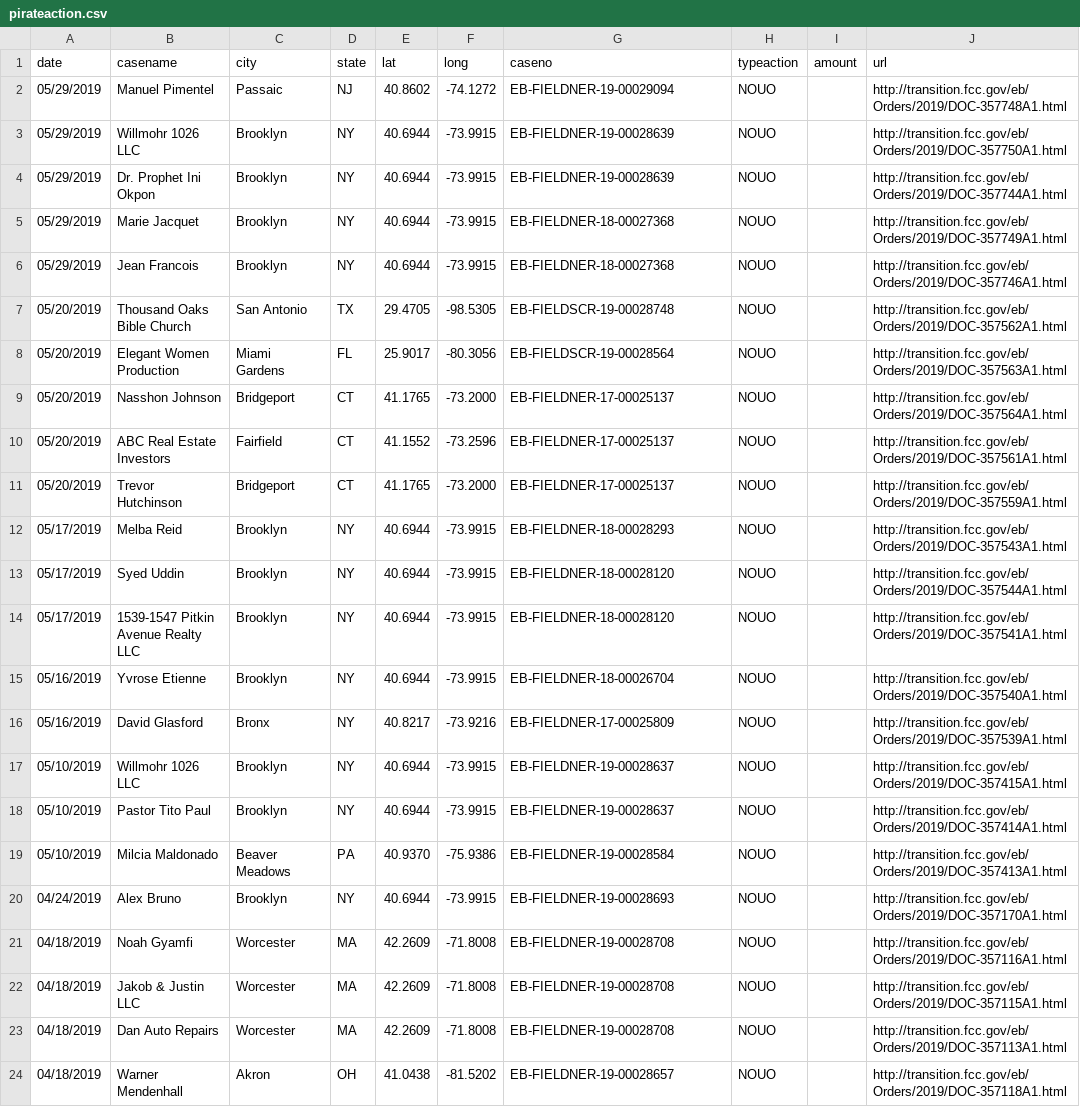
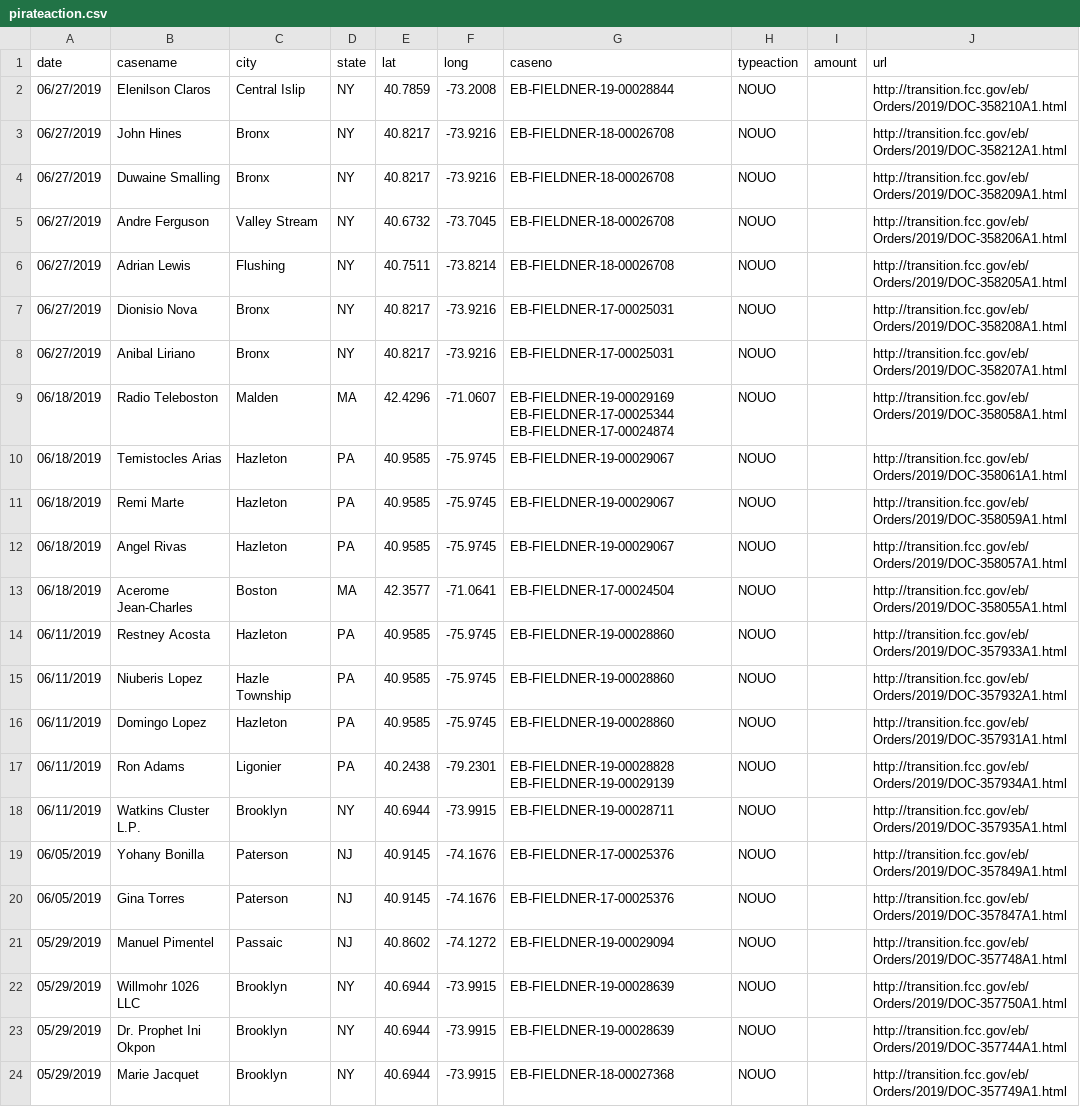
Before and after one commit to FCC/pirateaction2, a CSV file: data/pirateaction.csv, drawn as a sheet; only a part is shown; the shorter side is filled out with more unchanged rows.

Commit message:
update July

```diff
--- a/data/pirateaction.csv
+++ b/data/pirateaction.csv
@@ -1,2 +1,21 @@
 "date","casename","city","state","lat","long","caseno","typeaction","amount","url"
+06/27/2019,Elenilson Claros,Central Islip,NY,40.7859,-73.2008,EB-FIELDNER-19-00028844,NOUO,,http://transition.fcc.gov/eb/Orders/2019/DOC-358210A1.html
+06/27/2019,John Hines,Bronx,NY,40.8217,-73.9216,EB-FIELDNER-18-00026708,NOUO,,http://transition.fcc.gov/eb/Orders/2019/DOC-358212A1.html
+06/27/2019,Duwaine Smalling,Bronx,NY,40.8217,-73.9216,EB-FIELDNER-18-00026708,NOUO,,http://transition.fcc.gov/eb/Orders/2019/DOC-358209A1.html
+06/27/2019,Andre Ferguson,Valley Stream,NY,40.6732,-73.7045,EB-FIELDNER-18-00026708,NOUO,,http://transition.fcc.gov/eb/Orders/2019/DOC-358206A1.html
+06/27/2019,Adrian Lewis,Flushing,NY,40.7511,-73.8214,EB-FIELDNER-18-00026708,NOUO,,http://transition.fcc.gov/eb/Orders/2019/DOC-358205A1.html
+06/27/2019,Dionisio Nova,Bronx,NY,40.8217,-73.9216,EB-FIELDNER-17-00025031,NOUO,,http://transition.fcc.gov/eb/Orders/2019/DOC-358208A1.html
+06/27/2019,Anibal Liriano,Bronx,NY,40.8217,-73.9216,EB-FIELDNER-17-00025031,NOUO,,http://transition.fcc.gov/eb/Orders/2019/DOC-358207A1.html
+06/18/2019,Radio Teleboston,Malden,MA,42.4296,-71.0607,EB-FIELDNER-19-00029169 EB-FIELDNER-17-00025344 EB-FIELDNER-17-00024874,NOUO,,http://transition.fcc.gov/eb/Orders/2019/DOC-358058A1.html
+06/18/2019,Temistocles Arias,Hazleton,PA,40.9585,-75.9745,EB-FIELDNER-19-00029067,NOUO,,http://transition.fcc.gov/eb/Orders/2019/DOC-358061A1.html
+06/18/2019,Remi Marte,Hazleton,PA,40.9585,-75.9745,EB-FIELDNER-19-00029067,NOUO,,http://transition.fcc.gov/eb/Orders/2019/DOC-358059A1.html
+06/18/2019,Angel Rivas,Hazleton,PA,40.9585,-75.9745,EB-FIELDNER-19-00029067,NOUO,,http://transition.fcc.gov/eb/Orders/2019/DOC-358057A1.html
+06/18/2019,Acerome Jean-Charles,Boston,MA,42.3577,-71.0641,EB-FIELDNER-17-00024504,NOUO,,http://transition.fcc.gov/eb/Orders/2019/DOC-358055A1.html
+06/11/2019,Restney Acosta,Hazleton,PA,40.9585,-75.9745,EB-FIELDNER-19-00028860,NOUO,,http://transition.fcc.gov/eb/Orders/2019/DOC-357933A1.html
+06/11/2019,Niuberis Lopez,Hazle Township,PA,40.9585,-75.9745,EB-FIELDNER-19-00028860,NOUO,,http://transition.fcc.gov/eb/Orders/2019/DOC-357932A1.html
+06/11/2019,Domingo Lopez,Hazleton,PA,40.9585,-75.9745,EB-FIELDNER-19-00028860,NOUO,,http://transition.fcc.gov/eb/Orders/2019/DOC-357931A1.html
+06/11/2019,Ron Adams,Ligonier,PA,40.2438,-79.2301,EB-FIELDNER-19-00028828 EB-FIELDNER-19-00029139,NOUO,,http://transition.fcc.gov/eb/Orders/2019/DOC-357934A1.html
+06/11/2019,Watkins Cluster L.P.,Brooklyn,NY,40.6944,-73.9915,EB-FIELDNER-19-00028711,NOUO,,http://transition.fcc.gov/eb/Orders/2019/DOC-357935A1.html
+06/05/2019,Yohany Bonilla,Paterson,NJ,40.9145,-74.1676,EB-FIELDNER-17-00025376,NOUO,,http://transition.fcc.gov/eb/Orders/2019/DOC-357849A1.html
+06/05/2019,Gina Torres,Paterson,NJ,40.9145,-74.1676,EB-FIELDNER-17-00025376,NOUO,,http://transition.fcc.gov/eb/Orders/2019/DOC-357847A1.html
 05/29/2019,Manuel Pimentel,Passaic,NJ,40.8602,-74.1272,EB-FIELDNER-19-00029094,NOUO,,http://transition.fcc.gov/eb/Orders/2019/DOC-357748A1.html
```
